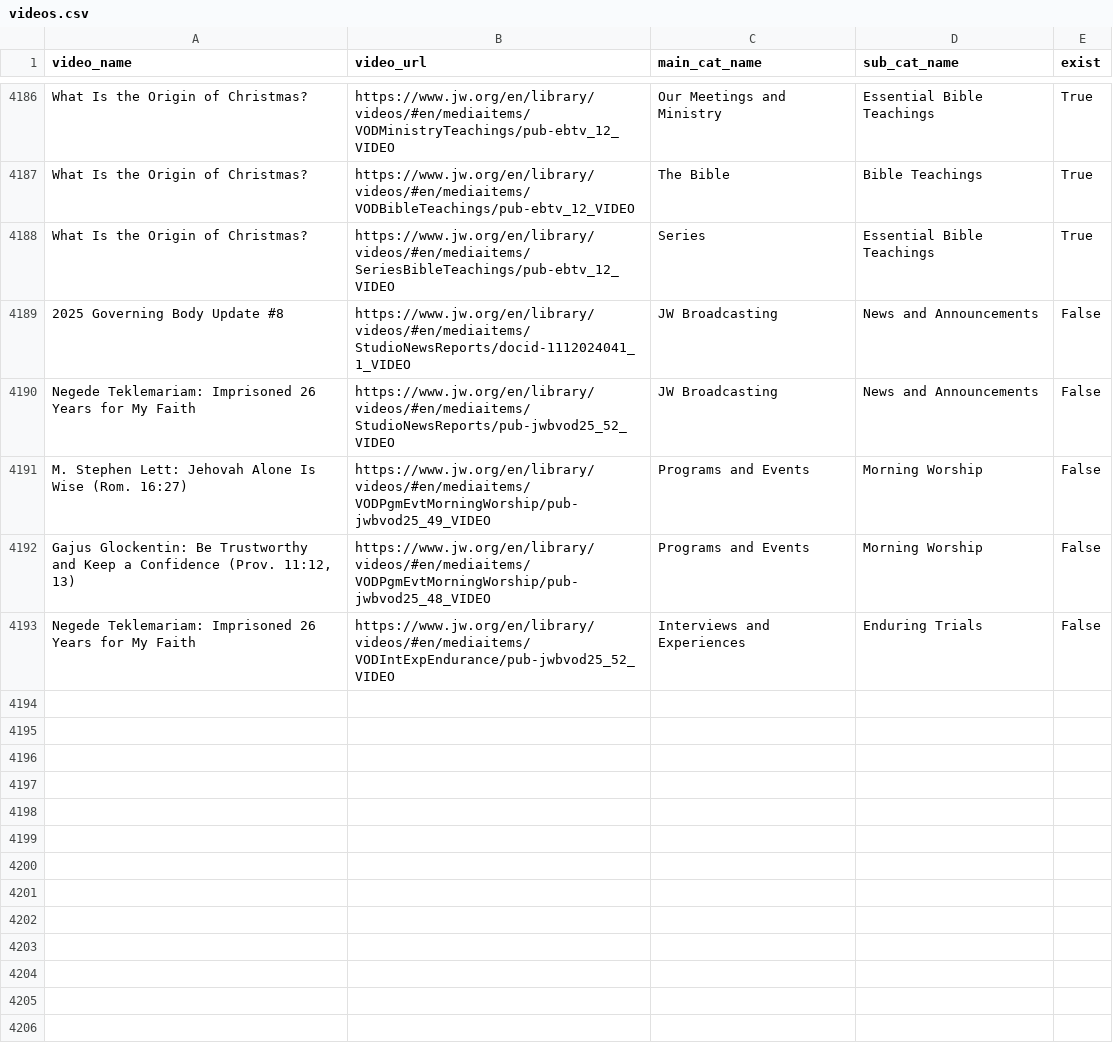
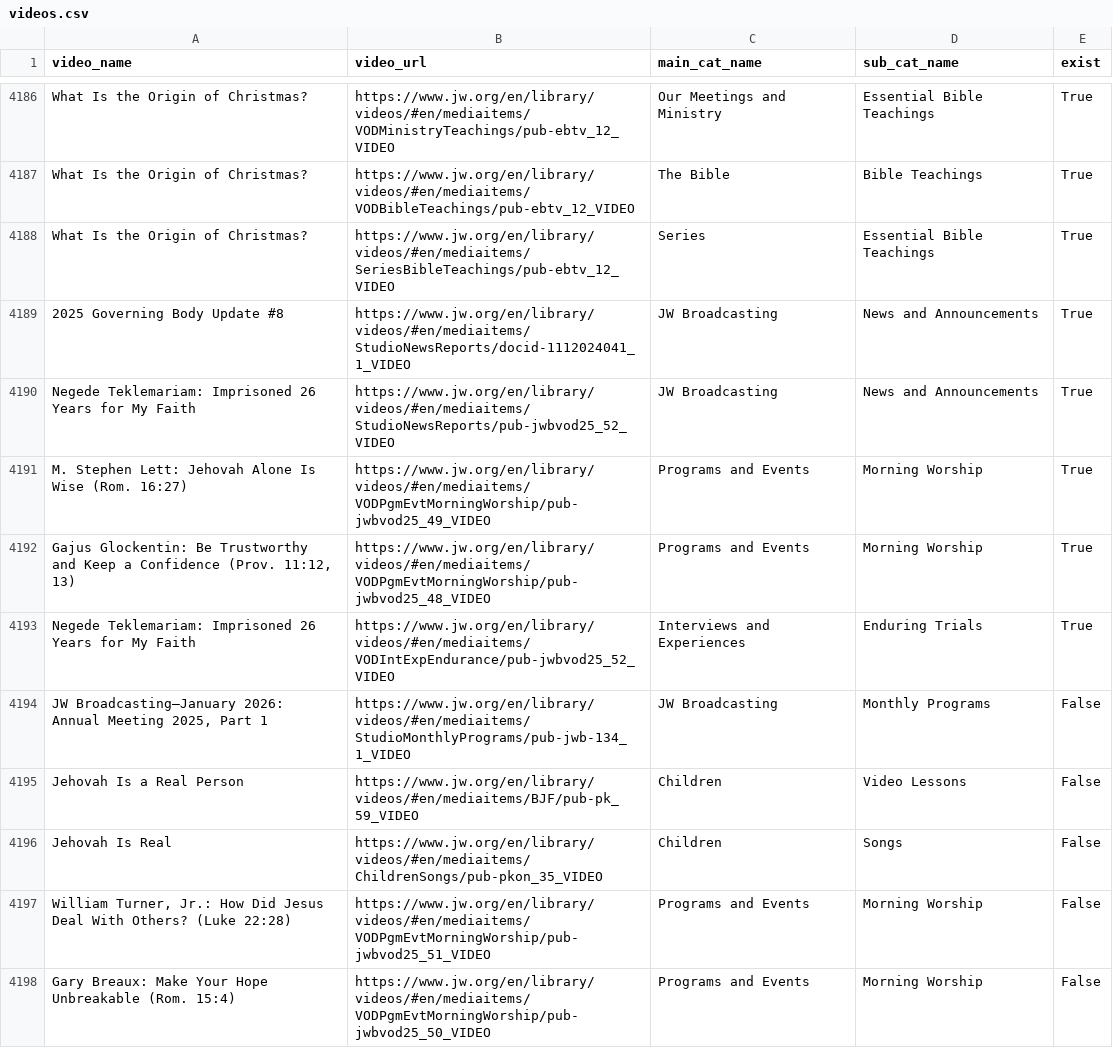
Before and after one commit to LukeRoberson/video, a CSV file: scripts/csv/videos.csv, drawn as a sheet; only a part is shown, gaps mark what is left out; the diff covers the shown part only.

Commit message:
New videos and metadata

```diff
--- a/scripts/csv/videos.csv
+++ b/scripts/csv/videos.csv
@@ -4188,6 +4188,11 @@ What Is the Origin of Christmas?,https://www.jw.org/en/library/videos/#en/mediai
 What Is the Origin of Christmas?,https://www.jw.org/en/library/videos/#en/mediaitems/SeriesBibleTeachings/pub-ebtv_12_VIDEO,Series,Essential Bible Teachings,True
-2025 Governing Body Update #8,https://www.jw.org/en/library/videos/#en/mediaitems/StudioNewsReports/docid-1112024041_1_VIDEO,JW Broadcasting,News and Announcements,False
-Negede Teklemariam: Imprisoned 26 Years for My Faith,https://www.jw.org/en/library/videos/#en/mediaitems/StudioNewsReports/pub-jwbvod25_52_VIDEO,JW Broadcasting,News and Announcements,False
-M. Stephen Lett: Jehovah Alone Is Wise (Rom. 16:27),https://www.jw.org/en/library/videos/#en/mediaitems/VODPgmEvtMorningWorship/pub-jwbvod25_49_VIDEO,Programs and Events,Morning Worship,False
-"Gajus Glockentin: Be Trustworthy and Keep a Confidence (Prov. 11:12, 13)",https://www.jw.org/en/library/videos/#en/mediaitems/VODPgmEvtMorningWorship/pub-jwbvod25_48_VIDEO,Programs and Events,Morning Worship,False
-Negede Teklemariam: Imprisoned 26 Years for My Faith,https://www.jw.org/en/library/videos/#en/mediaitems/VODIntExpEndurance/pub-jwbvod25_52_VIDEO,Interviews and Experiences,Enduring Trials,False
+2025 Governing Body Update #8,https://www.jw.org/en/library/videos/#en/mediaitems/StudioNewsReports/docid-1112024041_1_VIDEO,JW Broadcasting,News and Announcements,True
+Negede Teklemariam: Imprisoned 26 Years for My Faith,https://www.jw.org/en/library/videos/#en/mediaitems/StudioNewsReports/pub-jwbvod25_52_VIDEO,JW Broadcasting,News and Announcements,True
+M. Stephen Lett: Jehovah Alone Is Wise (Rom. 16:27),https://www.jw.org/en/library/videos/#en/mediaitems/VODPgmEvtMorningWorship/pub-jwbvod25_49_VIDEO,Programs and Events,Morning Worship,True
+"Gajus Glockentin: Be Trustworthy and Keep a Confidence (Prov. 11:12, 13)",https://www.jw.org/en/library/videos/#en/mediaitems/VODPgmEvtMorningWorship/pub-jwbvod25_48_VIDEO,Programs and Events,Morning Worship,True
+Negede Teklemariam: Imprisoned 26 Years for My Faith,https://www.jw.org/en/library/videos/#en/mediaitems/VODIntExpEndurance/pub-jwbvod25_52_VIDEO,Interviews and Experiences,Enduring Trials,True
+"JW Broadcasting—January 2026: Annual Meeting 2025, Part 1",https://www.jw.org/en/library/videos/#en/mediaitems/StudioMonthlyPrograms/pub-jwb-134_1_VIDEO,JW Broadcasting,Monthly Programs,False
+Jehovah Is a Real Person,https://www.jw.org/en/library/videos/#en/mediaitems/BJF/pub-pk_59_VIDEO,Children,Video Lessons,False
+Jehovah Is Real,https://www.jw.org/en/library/videos/#en/mediaitems/ChildrenSongs/pub-pkon_35_VIDEO,Children,Songs,False
+"William Turner, Jr.: How Did Jesus Deal With Others? (Luke 22:28)",https://www.jw.org/en/library/videos/#en/mediaitems/VODPgmEvtMorningWorship/pub-jwbvod25_51_VIDEO,Programs and Events,Morning Worship,False
+Gary Breaux: Make Your Hope Unbreakable (Rom. 15:4),https://www.jw.org/en/library/videos/#en/mediaitems/VODPgmEvtMorningWorship/pub-jwbvod25_50_VIDEO,Programs and Events,Morning Worship,False
```
Also changed, not shown: 10 added rows elsewhere in this file, scripts/csv/missing_videos.csv, 2 other files.
